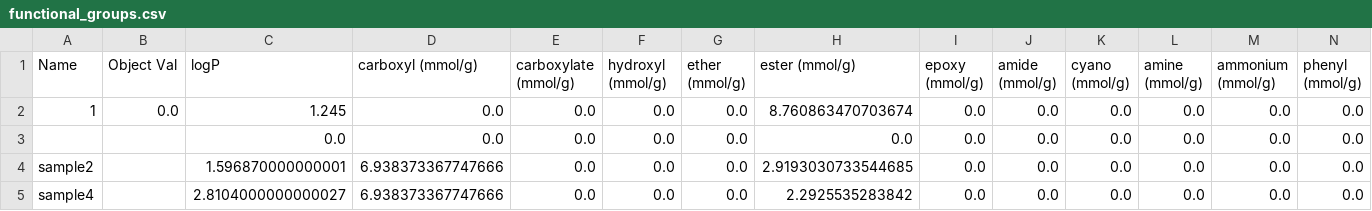
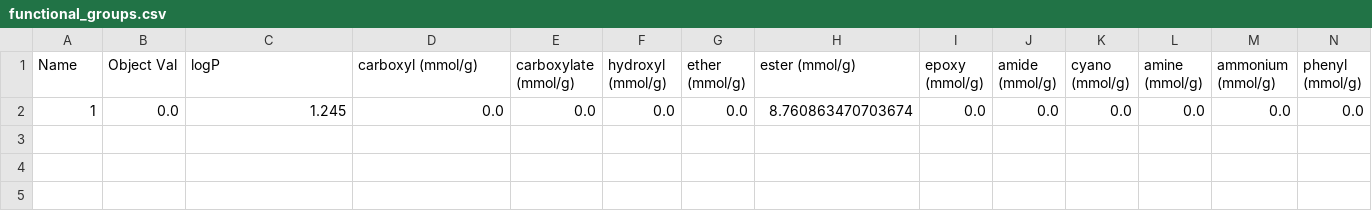
Before and after one commit to takuminal/Share, a CSV file: QSPR_ElasticNet/CSV/functional_groups.csv, drawn as a sheet; only a part is shown; rows hold the shown columns only; the diff names each change by its address in the sheet, - before the commit and + after, or states it on an @@ line.

```diff
--- a/QSPR_ElasticNet/CSV/functional_groups.csv
+++ b/QSPR_ElasticNet/CSV/functional_groups.csv
-row 3:  |  | 0.0 | 0.0 | 0.0 | 0.0 | 0.0 | 0.0 | 0.0 | 0.0 | 0.0 | 0.0 | 0.0 | 0.0
-row 4: sample2 |  | 1.596870000000001 | 6.938373367747666 | 0.0 | 0.0 | 0.0 | 2.9193030733544685 | 0.0 | 0.0 | 0.0 | 0.0 | 0.0 | 0.0
-row 5: sample4 |  | 2.8104000000000027 | 6.938373367747666 | 0.0 | 0.0 | 0.0 | 2.2925535283842 | 0.0 | 0.0 | 0.0 | 0.0 | 0.0 | 0.0
```
Also changed, not shown: 5 other files.
